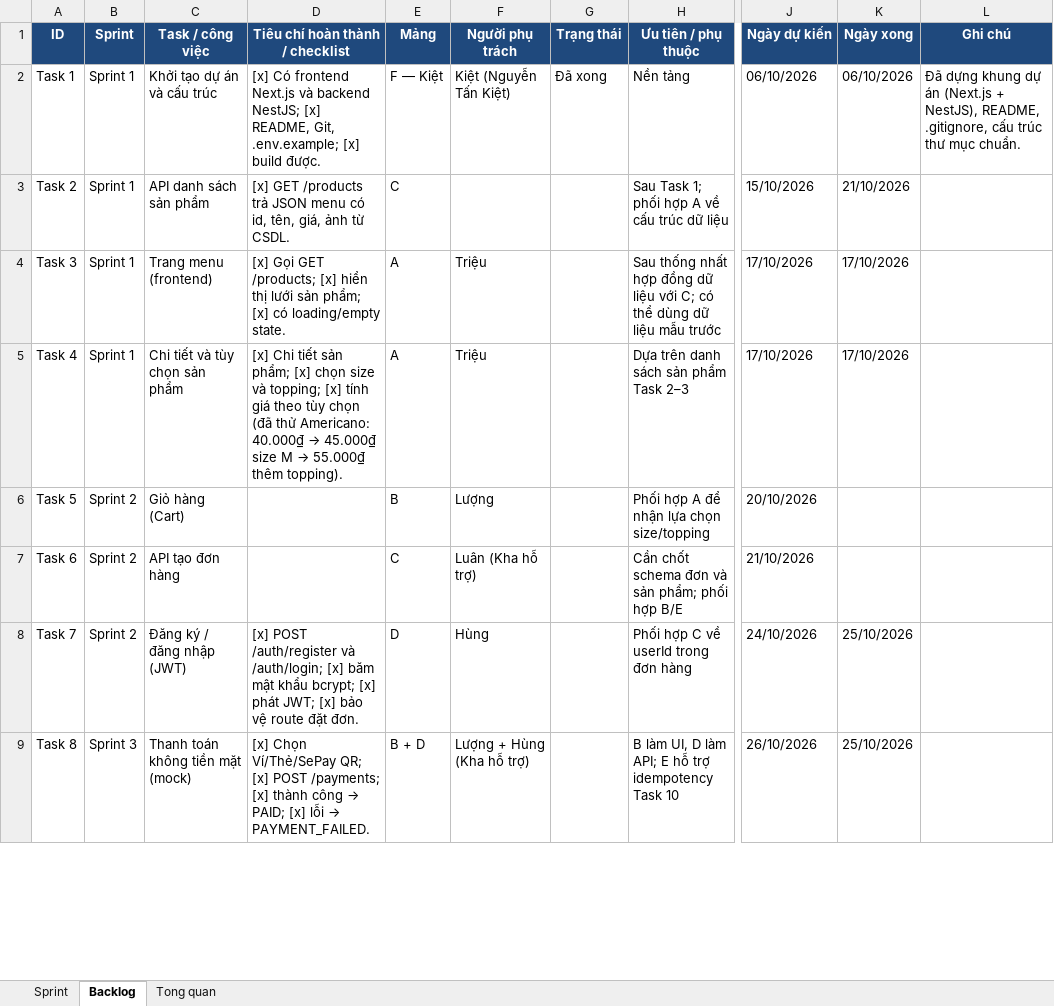
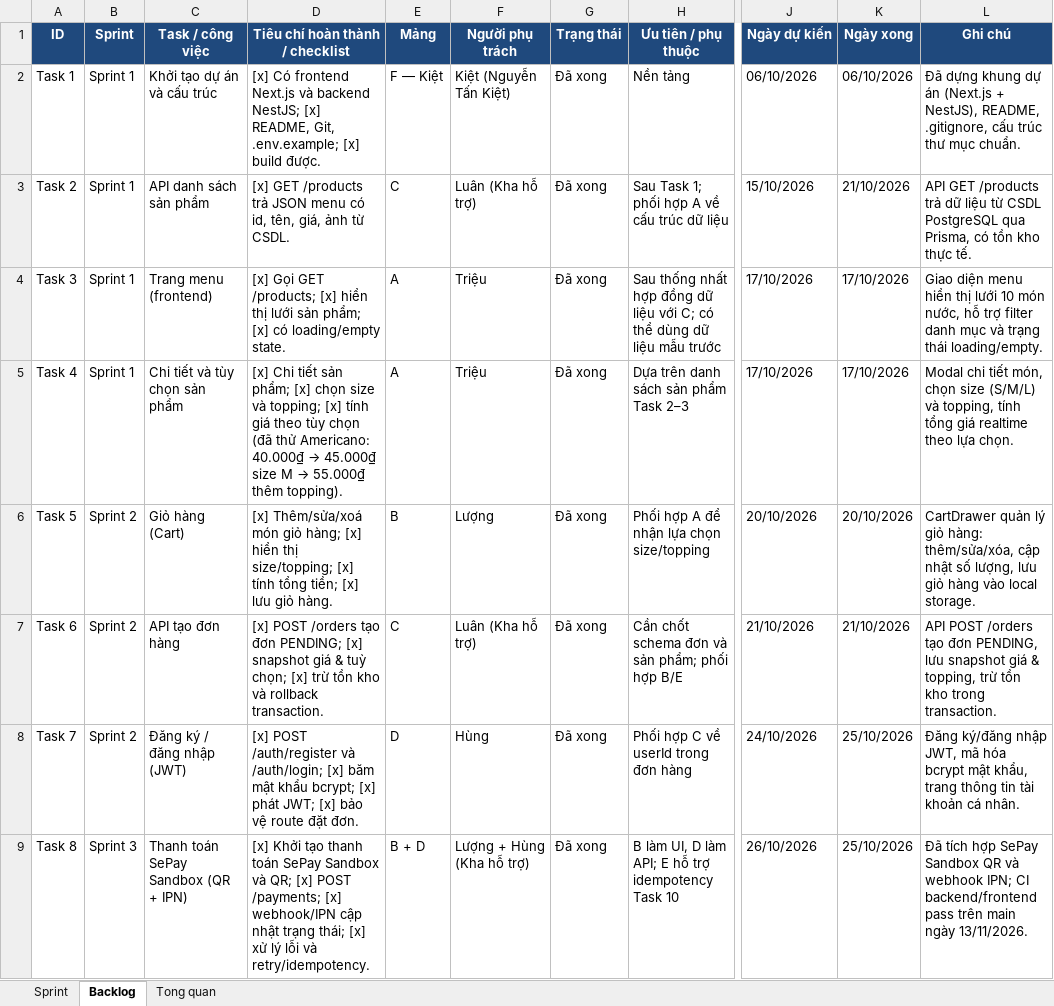
Before and after one commit to ngtuankiet241-cmd/BrewLite, an Excel workbook: BrewLite-Tien-do.xlsx, sheet Backlog, drawn as a sheet; only a part is shown, gaps mark what is left out; values as stored, in another font and other column widths than the file's, no borders; the diff covers the shown part only; the diff names each change by its address in the sheet, - before the commit and + after, or states it on an @@ line.

Commit message:
docs: update bangtiendo

```diff
--- a/BrewLite-Tien-do.xlsx (sheet Backlog)
+++ b/BrewLite-Tien-do.xlsx (sheet Backlog)
-F3 (Người phụ trách): (empty)
+F3 (Người phụ trách): Luân (Kha hỗ trợ)
-G3:G9 (Trạng thái): (empty)
+G3:G9 (Trạng thái): Đã xong
-L3 (Ghi chú): (empty)
+L3 (Ghi chú): API GET /products trả dữ liệu từ CSDL PostgreSQL qua Prisma, có tồn kho thực tế.
-L4 (Ghi chú): (empty)
+L4 (Ghi chú): Giao diện menu hiển thị lưới 10 món nước, hỗ trợ filter danh mục và trạng thái loading/empty.
-L5 (Ghi chú): (empty)
+L5 (Ghi chú): Modal chi tiết món, chọn size (S/M/L) và topping, tính tổng giá realtime theo lựa chọn.
-D6 (Tiêu chí hoàn thành / checklist): (empty)
+D6 (Tiêu chí hoàn thành / checklist): [x] Thêm/sửa/xoá món giỏ hàng; [x] hiển thị size/topping; [x] tính tổng tiền; [x] lưu giỏ hàng.
-K6 (Ngày xong): (empty)
+K6 (Ngày xong): 20/10/2026
-L6 (Ghi chú): (empty)
+L6 (Ghi chú): CartDrawer quản lý giỏ hàng: thêm/sửa/xóa, cập nhật số lượng, lưu giỏ hàng vào local storage.
-D7 (Tiêu chí hoàn thành / checklist): (empty)
+D7 (Tiêu chí hoàn thành / checklist): [x] POST /orders tạo đơn PENDING; [x] snapshot giá & tuỳ chọn; [x] trừ tồn kho và rollback transaction.
-K7 (Ngày xong): (empty)
+K7 (Ngày xong): 21/10/2026
-L7 (Ghi chú): (empty)
+L7 (Ghi chú): API POST /orders tạo đơn PENDING, lưu snapshot giá & topping, trừ tồn kho trong transaction.
-L8 (Ghi chú): (empty)
+L8 (Ghi chú): Đăng ký/đăng nhập JWT, mã hóa bcrypt mật khẩu, trang thông tin tài khoản cá nhân.
-C9 (Task / công việc): Thanh toán không tiền mặt (mock)
+C9 (Task / công việc): Thanh toán SePay Sandbox (QR + IPN)
@@ D9 (Tiêu chí hoàn thành / checklist): [x] Chọn Ví/Thẻ/SePay QR; [x] POST /payments; [x] thành công → PAID; [x] lỗi → PAYMENT_FAILED. → [x] Khởi tạo thanh toán SePay Sandbox và QR; [x] POST /payments; [x] webhook/IPN cập nhật trạng thái; [x] xử lý lỗi và retry/idempotency. @@
-L9 (Ghi chú): (empty)
+L9 (Ghi chú): Đã tích hợp SePay Sandbox QR và webhook IPN; CI backend/frontend pass trên main ngày 13/11/2026.
```
Also changed, not shown: 1 added row and 18 edited cells elsewhere in this sheet, sheet Tong quan, sheet Sprint.
